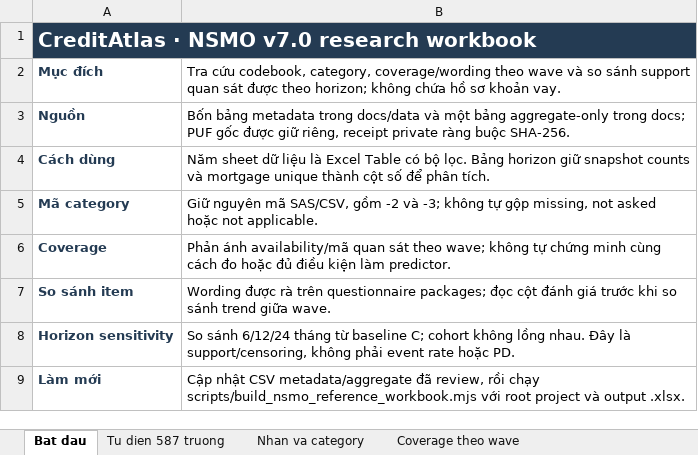
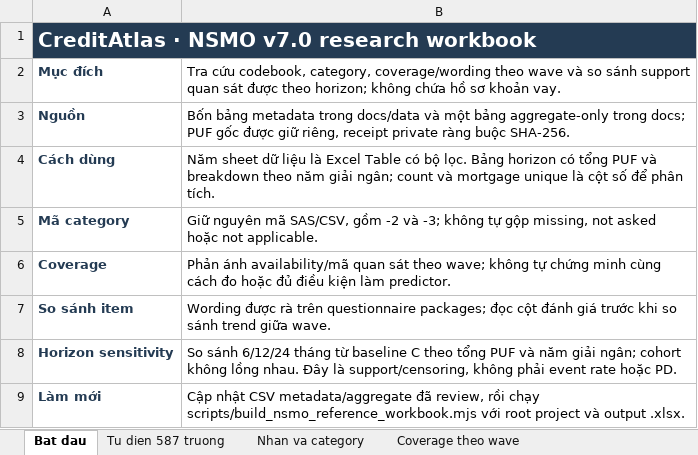
Before and after one commit to susayold/credit-atlas, an Excel workbook: apps/excel/templates/CreditAtlas-NSMO-Reference.xlsx, sheet Bat dau, drawn as a sheet; values as stored, in another font and other column widths than the file's, no borders; the diff names each change by its address in the sheet, - before the commit and + after, or states it on an @@ line.

Commit message:
Add NSMO horizon support by vintage

```diff
--- a/apps/excel/templates/CreditAtlas-NSMO-Reference.xlsx (sheet Bat dau)
+++ b/apps/excel/templates/CreditAtlas-NSMO-Reference.xlsx (sheet Bat dau)
-B4: …Bảng horizon giữ snapshot counts và mortgage unique thành cột số…
+B4: …Bảng horizon có tổng PUF và breakdown theo năm giải ngân; count và mortgage unique là cột số…
-B8: …từ baseline C; cohort không…
+B8: …từ baseline C theo tổng PUF và năm giải ngân; cohort không…
```
Also changed, not shown: sheet Do nhay horizon, 12 other files.
